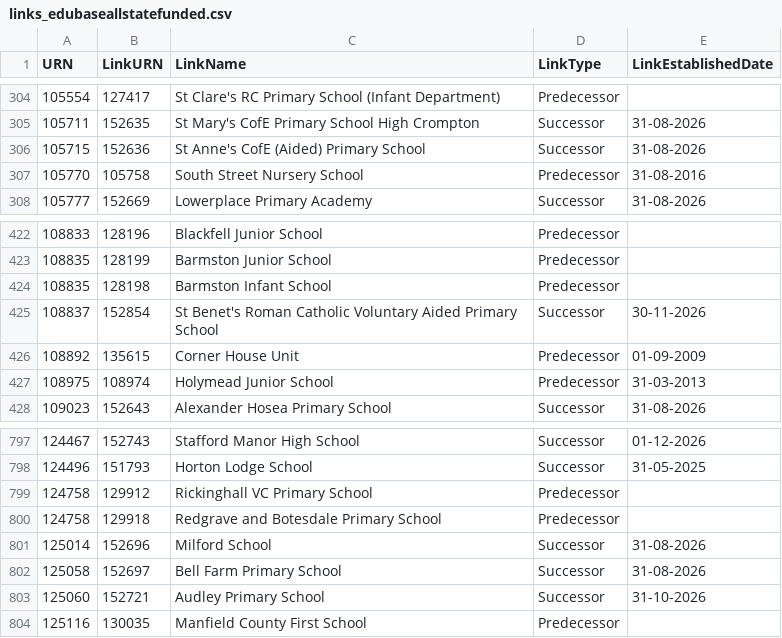
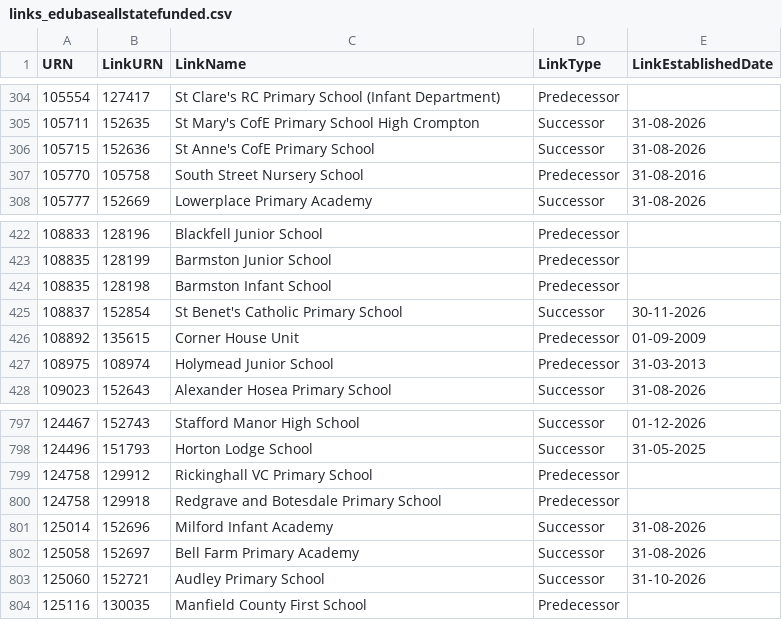
Before and after one commit to RogerHowellDfE/gias-data, a CSV file: data/links_edubaseallstatefunded.csv, drawn as a sheet; only a part is shown, gaps mark what is left out.

```diff
--- a/data/links_edubaseallstatefunded.csv
+++ b/data/links_edubaseallstatefunded.csv
@@ -305,3 +305,3 @@
 105711,152635,"St Mary's CofE Primary School High Crompton","Successor","31-08-2026"
-105715,152636,"St Anne's CofE (Aided) Primary School","Successor","31-08-2026"
+105715,152636,"St Anne's CofE Primary School","Successor","31-08-2026"
 105770,105758,"South Street Nursery School","Predecessor","31-08-2016"
@@ -424,3 +424,3 @@
 108835,128198,"Barmston Infant School","Predecessor",""
-108837,152854,"St Benet's Roman Catholic Voluntary Aided Primary School","Successor","30-11-2026"
+108837,152854,"St Benet's Catholic Primary School","Successor","30-11-2026"
 108892,135615,"Corner House Unit","Predecessor","01-09-2009"
@@ -800,4 +800,4 @@
 124758,129918,"Redgrave and Botesdale Primary School","Predecessor",""
-125014,152696,"Milford School","Successor","31-08-2026"
-125058,152697,"Bell Farm Primary School","Successor","31-08-2026"
+125014,152696,"Milford Infant Academy","Successor","31-08-2026"
+125058,152697,"Bell Farm Primary Academy","Successor","31-08-2026"
 125060,152721,"Audley Primary School","Successor","31-10-2026"
```
Also changed, not shown: 5 other files.
